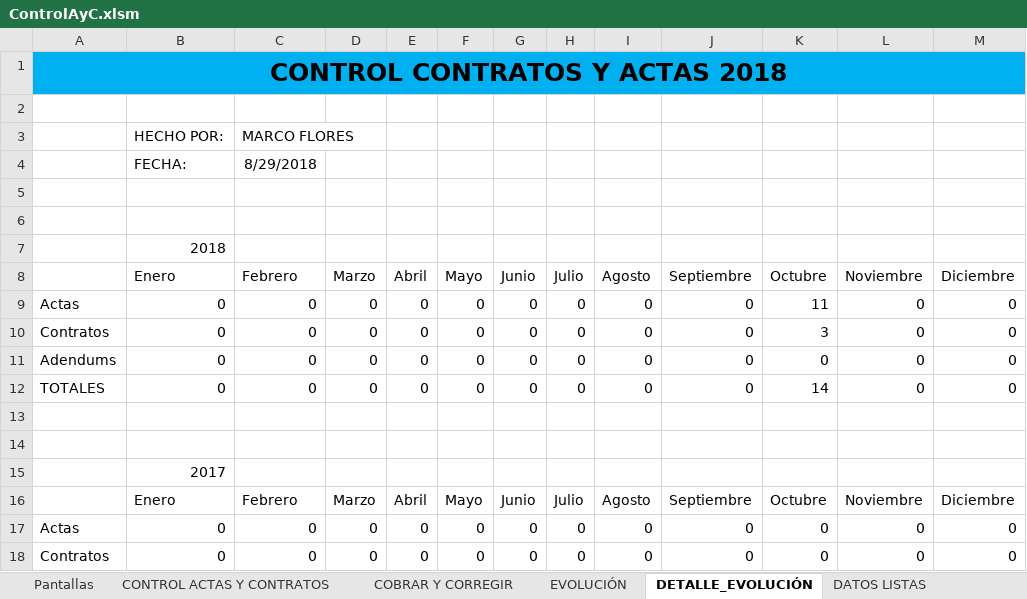
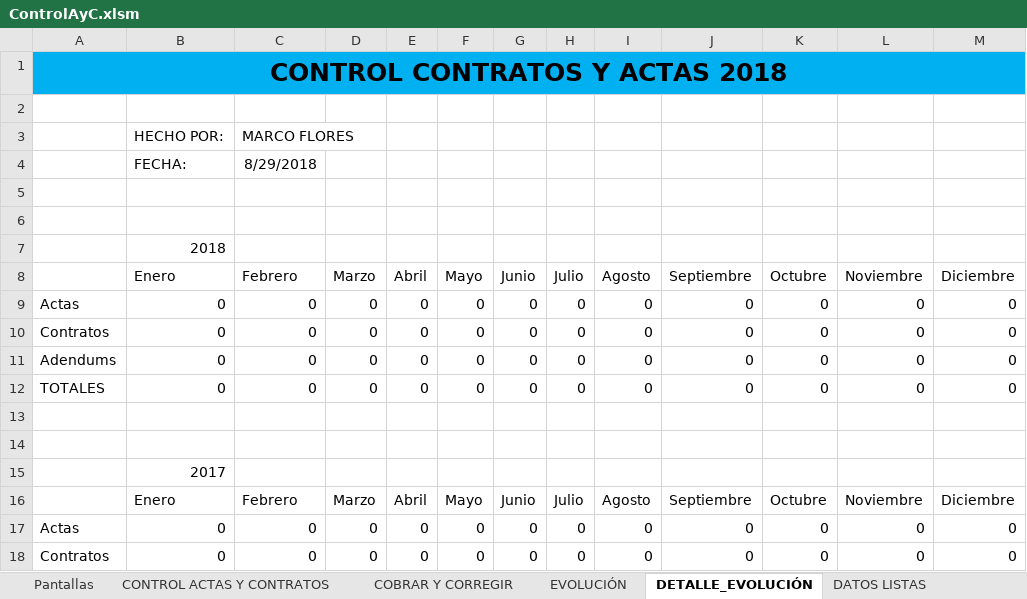
Before and after one commit to eilo/ControlTramites, an Excel workbook: ControlAyC.xlsm, sheet DETALLE_EVOLUCIÓN, drawn as a sheet; only a part is shown; values as stored, in another font and other column widths than the file's, no borders; the diff names each change by its address in the sheet, - before the commit and + after, or states it on an @@ line.

```diff
--- a/ControlAyC.xlsm (sheet DETALLE_EVOLUCIÓN)
+++ b/ControlAyC.xlsm (sheet DETALLE_EVOLUCIÓN)
-K9 (Octubre): 11
+K9 (Octubre): 0
-K10 (Octubre): 3
+K10 (Octubre): 0
-K12 (Octubre): 14
+K12 (Octubre): 0
```
Also changed, not shown: sheet CONTROL ACTAS Y CONTRATOS, sheet COBRAR Y CORREGIR, formulas that keep their value, charts or pictures.
